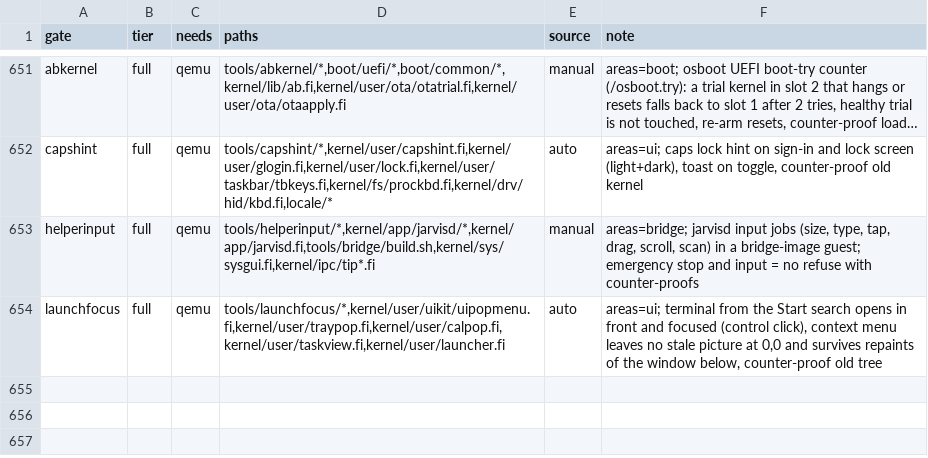
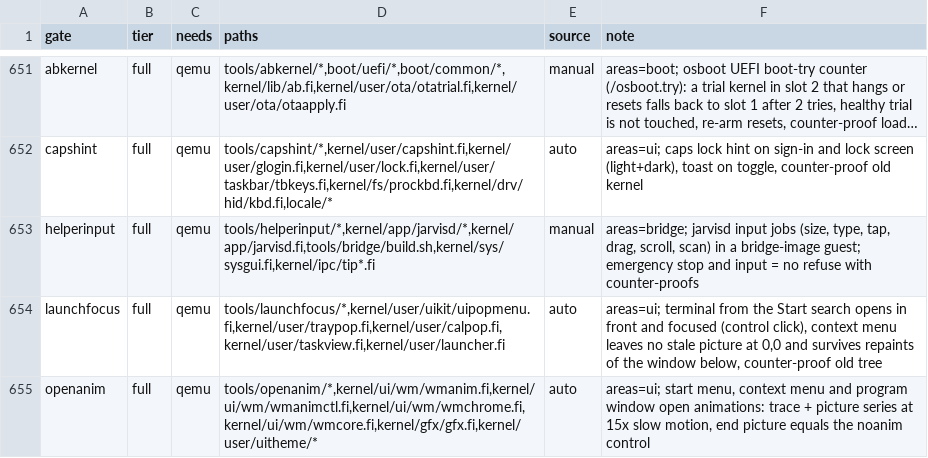
Before and after one commit to Flei-123/Osum, a TSV file: tools/qa/gates.tsv, drawn as a sheet; only a part is shown, gaps mark what is left out; long unchanged cells end in ….

Commit message:
Gate openanim: window series metric, register in manifest

```diff
--- a/tools/qa/gates.tsv
+++ b/tools/qa/gates.tsv
@@ -654 +654,2 @@ helperinput	full	qemu	tools/helperinput/*,kernel/app/jarvisd/*,kernel/app/jarvis
 launchfocus	full	qemu	tools/launchfocus/*,kernel/user/uikit/uipopmenu.fi,kernel/user/traypop.fi,kernel/user/calpop.fi,kernel/user/taskview.fi,kernel/user/launcher.fi	auto	areas=ui; terminal from the Start search opens in front and focused (control click), context menu leaves no stale picture at 0,0 and survives repaints of the window below, counter-proof old tree
+openanim	full	qemu	tools/openanim/*,kernel/ui/wm/wmanim.fi,kernel/ui/wm/wmanimctl.fi,kernel/ui/wm/wmchrome.fi,kernel/ui/wm/wmcore.fi,kernel/gfx/gfx.fi,kernel/user/uitheme/*	auto	areas=ui; start menu, context menu and program window open animations: trace + picture series at 15x slow motion, end picture equals the noanim control
```
Also changed, not shown: 1 other file.
